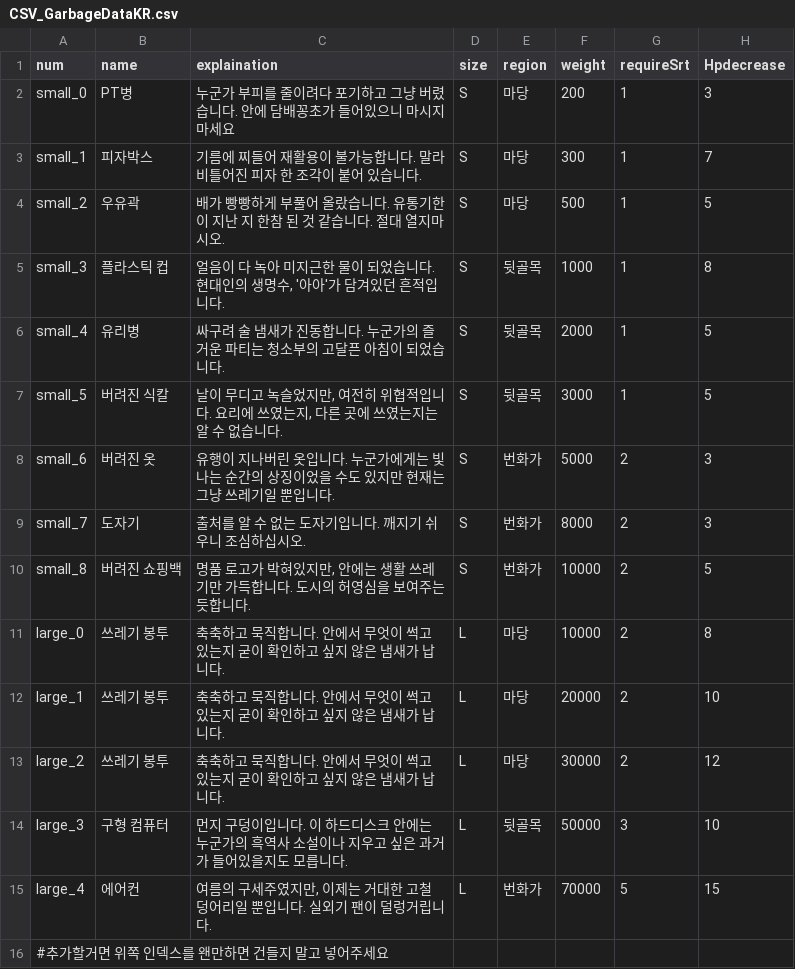
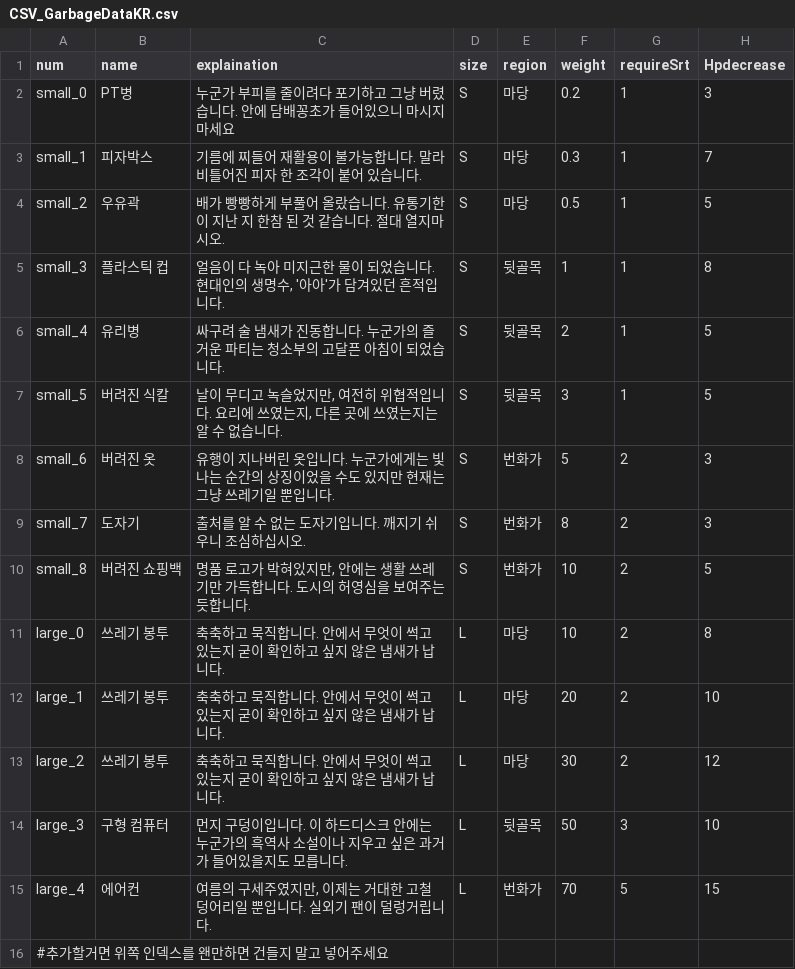
Before and after one commit to meruciiiii/3D_Project_GarbageCollector, a CSV file: Assets/Resources/B/CSV_GarbageDataKR.csv, drawn as a sheet.

```diff
--- a/Assets/Resources/B/CSV_GarbageDataKR.csv
+++ b/Assets/Resources/B/CSV_GarbageDataKR.csv
@@ -1,16 +1,16 @@
 num,name,explaination,size,region,weight,requireSrt,Hpdecrease
-small_0,PT병,누군가 부피를 줄이려다 포기하고 그냥 버렸습니다. 안에 담배꽁초가 들어있으니 마시지 마세요,S,마당,200,1,3
-small_1,피자박스,기름에 찌들어 재활용이 불가능합니다. 말라비틀어진 피자 한 조각이 붙어 있습니다.,S,마당,300,1,7
-small_2,우유곽,배가 빵빵하게 부풀어 올랐습니다. 유통기한이 지난 지 한참 된 것 같습니다. 절대 열지마시오.,S,마당,500,1,5
-small_3,플라스틱 컵,"얼음이 다 녹아 미지근한 물이 되었습니다. 현대인의 생명수, '아아'가 담겨있던 흔적입니다.",S,뒷골목,1000,1,8
-small_4,유리병,싸구려 술 냄새가 진동합니다. 누군가의 즐거운 파티는 청소부의 고달픈 아침이 되었습니다.,S,뒷골목,2000,1,5
-small_5,버려진 식칼,"날이 무디고 녹슬었지만, 여전히 위협적입니다. 요리에 쓰였는지, 다른 곳에 쓰였는지는 알 수 없습니다.",S,뒷골목,3000,1,5
-small_6,버려진 옷,유행이 지나버린 옷입니다. 누군가에게는 빛나는 순간의 상징이었을 수도 있지만 현재는 그냥 쓰레기일 뿐입니다.,S,번화가,5000,2,3
-small_7,도자기,출처를 알 수 없는 도자기입니다. 깨지기 쉬우니 조심하십시오.,S,번화가,8000,2,3
-small_8,버려진 쇼핑백,"명품 로고가 박혀있지만, 안에는 생활 쓰레기만 가득합니다. 도시의 허영심을 보여주는 듯합니다.",S,번화가,10000,2,5
-large_0,쓰레기 봉투,축축하고 묵직합니다. 안에서 무엇이 썩고 있는지 굳이 확인하고 싶지 않은 냄새가 납니다.,L,마당,10000,2,8
-large_1,쓰레기 봉투,축축하고 묵직합니다. 안에서 무엇이 썩고 있는지 굳이 확인하고 싶지 않은 냄새가 납니다.,L,마당,20000,2,10
-large_2,쓰레기 봉투,축축하고 묵직합니다. 안에서 무엇이 썩고 있는지 굳이 확인하고 싶지 않은 냄새가 납니다.,L,마당,30000,2,12
-large_3,구형 컴퓨터,먼지 구덩이입니다. 이 하드디스크 안에는 누군가의 흑역사 소설이나 지우고 싶은 과거가 들어있을지도 모릅니다.,L,뒷골목,50000,3,10
-large_4,에어컨,"여름의 구세주였지만, 이제는 거대한 고철 덩어리일 뿐입니다. 실외기 팬이 덜렁거립니다.",L,번화가,70000,5,15
+small_0,PT병,누군가 부피를 줄이려다 포기하고 그냥 버렸습니다. 안에 담배꽁초가 들어있으니 마시지 마세요,S,마당,0.2,1,3
+small_1,피자박스,기름에 찌들어 재활용이 불가능합니다. 말라비틀어진 피자 한 조각이 붙어 있습니다.,S,마당,0.3,1,7
+small_2,우유곽,배가 빵빵하게 부풀어 올랐습니다. 유통기한이 지난 지 한참 된 것 같습니다. 절대 열지마시오.,S,마당,0.5,1,5
+small_3,플라스틱 컵,"얼음이 다 녹아 미지근한 물이 되었습니다. 현대인의 생명수, '아아'가 담겨있던 흔적입니다.",S,뒷골목,1,1,8
+small_4,유리병,싸구려 술 냄새가 진동합니다. 누군가의 즐거운 파티는 청소부의 고달픈 아침이 되었습니다.,S,뒷골목,2,1,5
+small_5,버려진 식칼,"날이 무디고 녹슬었지만, 여전히 위협적입니다. 요리에 쓰였는지, 다른 곳에 쓰였는지는 알 수 없습니다.",S,뒷골목,3,1,5
+small_6,버려진 옷,유행이 지나버린 옷입니다. 누군가에게는 빛나는 순간의 상징이었을 수도 있지만 현재는 그냥 쓰레기일 뿐입니다.,S,번화가,5,2,3
+small_7,도자기,출처를 알 수 없는 도자기입니다. 깨지기 쉬우니 조심하십시오.,S,번화가,8,2,3
+small_8,버려진 쇼핑백,"명품 로고가 박혀있지만, 안에는 생활 쓰레기만 가득합니다. 도시의 허영심을 보여주는 듯합니다.",S,번화가,10,2,5
+large_0,쓰레기 봉투,축축하고 묵직합니다. 안에서 무엇이 썩고 있는지 굳이 확인하고 싶지 않은 냄새가 납니다.,L,마당,10,2,8
+large_1,쓰레기 봉투,축축하고 묵직합니다. 안에서 무엇이 썩고 있는지 굳이 확인하고 싶지 않은 냄새가 납니다.,L,마당,20,2,10
+large_2,쓰레기 봉투,축축하고 묵직합니다. 안에서 무엇이 썩고 있는지 굳이 확인하고 싶지 않은 냄새가 납니다.,L,마당,30,2,12
+large_3,구형 컴퓨터,먼지 구덩이입니다. 이 하드디스크 안에는 누군가의 흑역사 소설이나 지우고 싶은 과거가 들어있을지도 모릅니다.,L,뒷골목,50,3,10
+large_4,에어컨,"여름의 구세주였지만, 이제는 거대한 고철 덩어리일 뿐입니다. 실외기 팬이 덜렁거립니다.",L,번화가,70,5,15
 #추가할거면 위쪽 인덱스를 왠만하면 건들지 말고 넣어주세요,,,,,,,
```
Also changed, not shown: 3 other files.
